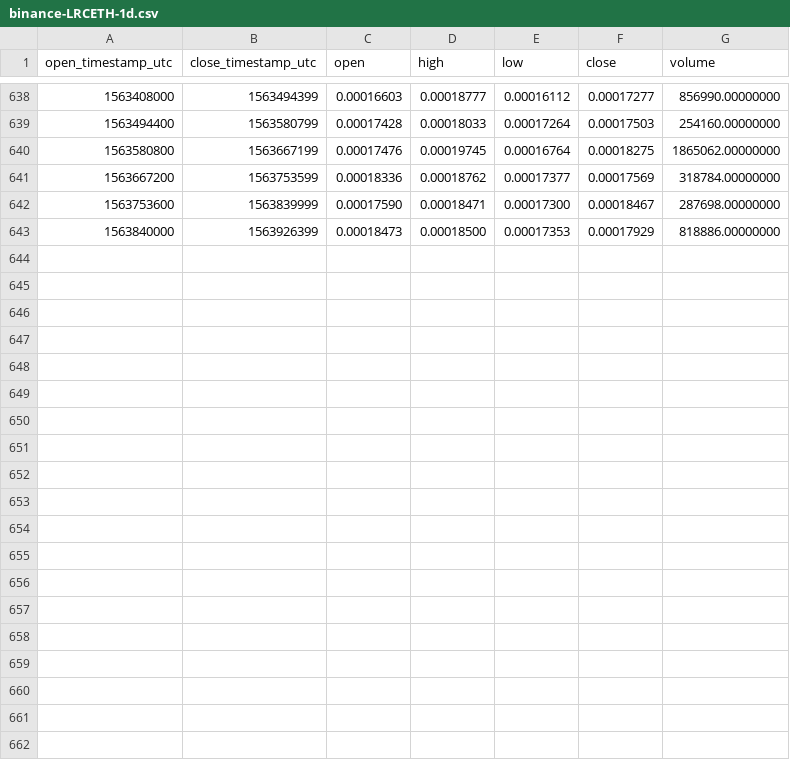
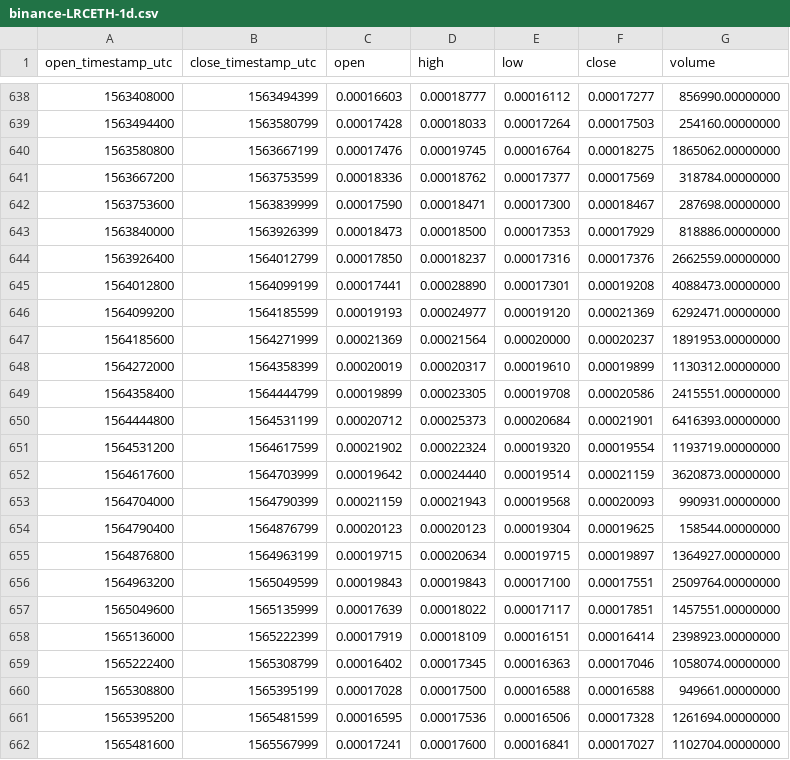
Before and after one commit to cryptobigbro/binance-LRCETH, a CSV file: binance-LRCETH-1d.csv, drawn as a sheet; only a part is shown, gaps mark what is left out.

Commit message:
Update OHLCV data.

```diff
--- a/binance-LRCETH-1d.csv
+++ b/binance-LRCETH-1d.csv
@@ -643 +643,20 @@ open_timestamp_utc,close_timestamp_utc,open,high,low,close,volume
 1563840000,1563926399,0.00018473,0.00018500,0.00017353,0.00017929,818886.00000000
+1563926400,1564012799,0.00017850,0.00018237,0.00017316,0.00017376,2662559.00000000
+1564012800,1564099199,0.00017441,0.00028890,0.00017301,0.00019208,4088473.00000000
+1564099200,1564185599,0.00019193,0.00024977,0.00019120,0.00021369,6292471.00000000
+1564185600,1564271999,0.00021369,0.00021564,0.00020000,0.00020237,1891953.00000000
+1564272000,1564358399,0.00020019,0.00020317,0.00019610,0.00019899,1130312.00000000
+1564358400,1564444799,0.00019899,0.00023305,0.00019708,0.00020586,2415551.00000000
+1564444800,1564531199,0.00020712,0.00025373,0.00020684,0.00021901,6416393.00000000
+1564531200,1564617599,0.00021902,0.00022324,0.00019320,0.00019554,1193719.00000000
+1564617600,1564703999,0.00019642,0.00024440,0.00019514,0.00021159,3620873.00000000
+1564704000,1564790399,0.00021159,0.00021943,0.00019568,0.00020093,990931.00000000
+1564790400,1564876799,0.00020123,0.00020123,0.00019304,0.00019625,158544.00000000
+1564876800,1564963199,0.00019715,0.00020634,0.00019715,0.00019897,1364927.00000000
+1564963200,1565049599,0.00019843,0.00019843,0.00017100,0.00017551,2509764.00000000
+1565049600,1565135999,0.00017639,0.00018022,0.00017117,0.00017851,1457551.00000000
+1565136000,1565222399,0.00017919,0.00018109,0.00016151,0.00016414,2398923.00000000
+1565222400,1565308799,0.00016402,0.00017345,0.00016363,0.00017046,1058074.00000000
+1565308800,1565395199,0.00017028,0.00017500,0.00016588,0.00016588,949661.00000000
+1565395200,1565481599,0.00016595,0.00017536,0.00016506,0.00017328,1261694.00000000
+1565481600,1565567999,0.00017241,0.00017600,0.00016841,0.00017027,1102704.00000000
```
Also changed, not shown: binance-LRCETH-1M.csv, binance-LRCETH-1w.csv, 1 other file.
